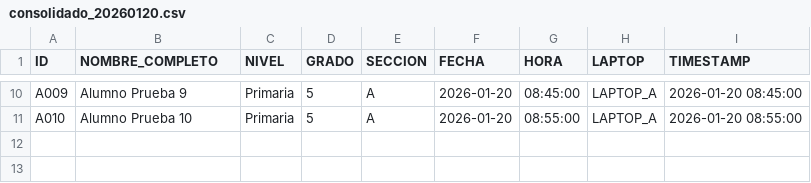
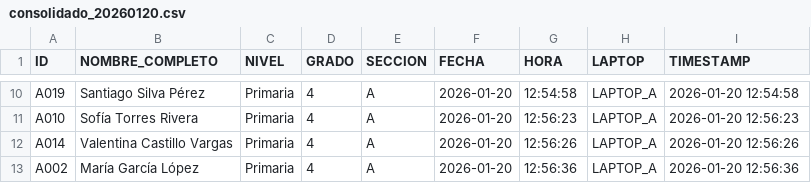
Before and after one commit to EJJBR/QR-Asist, a CSV file: reportes/consolidados/consolidado_20260120.csv, drawn as a sheet; only a part is shown, gaps mark what is left out; the diff covers the shown part only; the diff names each change by its address in the sheet, - before the commit and + after, or states it on an @@ line.

```diff
--- a/reportes/consolidados/consolidado_20260120.csv
+++ b/reportes/consolidados/consolidado_20260120.csv
-A10 (ID): A009
+A10 (ID): A019
-B10 (NOMBRE_COMPLETO): Alumno Prueba 9
+B10 (NOMBRE_COMPLETO): Santiago Silva Pérez
-D10:D11 (GRADO): 5
+D10:D11 (GRADO): 4
-G10 (HORA): 08:45:00
+G10 (HORA): 12:54:58
-I10 (TIMESTAMP): 2026-01-20 08:45:00
+I10 (TIMESTAMP): 2026-01-20 12:54:58
-B11 (NOMBRE_COMPLETO): Alumno Prueba 10
+B11 (NOMBRE_COMPLETO): Sofía Torres Rivera
-G11 (HORA): 08:55:00
+G11 (HORA): 12:56:23
-I11 (TIMESTAMP): 2026-01-20 08:55:00
+I11 (TIMESTAMP): 2026-01-20 12:56:23
+row 12: A014 | Valentina Castillo Vargas | Primaria | 4 | A | 2026-01-20 | 12:56:26 | LAPTOP_A | 2026-01-20 12:56:26
+row 13: A002 | María García López | Primaria | 4 | A | 2026-01-20 | 12:56:36 | LAPTOP_A | 2026-01-20 12:56:36
```
Also changed, not shown: 1 added row, 1 removed row and 34 edited cells elsewhere in this file, reportes/consolidados/consolidado_20260118.csv, 4 other files.
